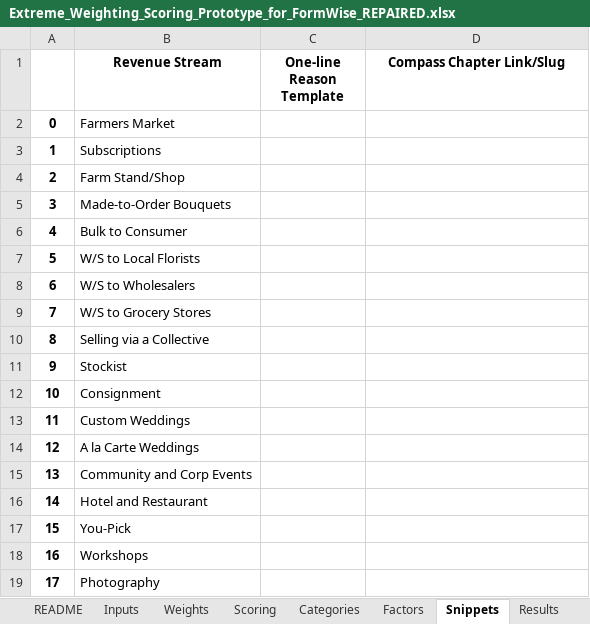
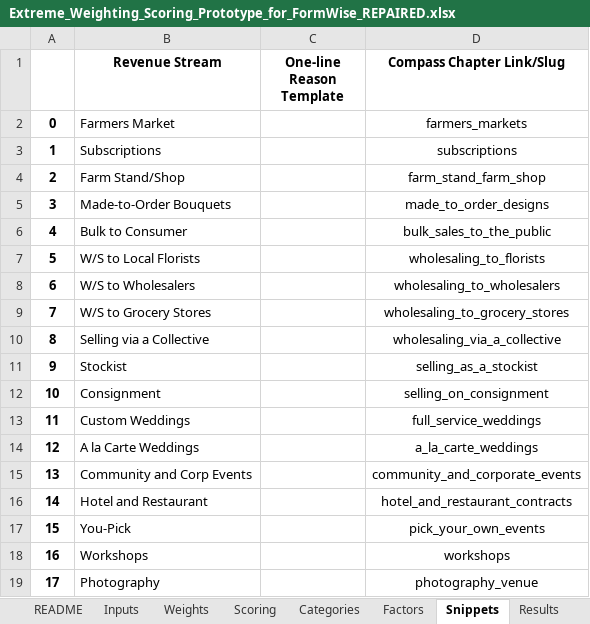
Before and after one commit to sweetpiedmont/revenue-stream-compass, an Excel workbook: Extreme_Weighting_Scoring_Prototype_for_FormWise_REPAIRED.xlsx, sheet Snippets, drawn as a sheet; values as stored, in another font and other column widths than the file's, no borders; the diff names each change by its address in the sheet, - before the commit and + after, or states it on an @@ line.

```diff
--- a/Extreme_Weighting_Scoring_Prototype_for_FormWise_REPAIRED.xlsx (sheet Snippets)
+++ b/Extreme_Weighting_Scoring_Prototype_for_FormWise_REPAIRED.xlsx (sheet Snippets)
-D2 (Compass Chapter Link/Slug): (empty)
+D2 (Compass Chapter Link/Slug): farmers_markets
-D3 (Compass Chapter Link/Slug): (empty)
+D3 (Compass Chapter Link/Slug): subscriptions
-D4 (Compass Chapter Link/Slug): (empty)
+D4 (Compass Chapter Link/Slug): farm_stand_farm_shop
-D5 (Compass Chapter Link/Slug): (empty)
+D5 (Compass Chapter Link/Slug): made_to_order_designs
-D6 (Compass Chapter Link/Slug): (empty)
+D6 (Compass Chapter Link/Slug): bulk_sales_to_the_public
-D7 (Compass Chapter Link/Slug): (empty)
+D7 (Compass Chapter Link/Slug): wholesaling_to_florists
-D8 (Compass Chapter Link/Slug): (empty)
+D8 (Compass Chapter Link/Slug): wholesaling_to_wholesalers
-D9 (Compass Chapter Link/Slug): (empty)
+D9 (Compass Chapter Link/Slug): wholesaling_to_grocery_stores
-D10 (Compass Chapter Link/Slug): (empty)
+D10 (Compass Chapter Link/Slug): wholesaling_via_a_collective
-D11 (Compass Chapter Link/Slug): (empty)
+D11 (Compass Chapter Link/Slug): selling_as_a_stockist
-D12 (Compass Chapter Link/Slug): (empty)
+D12 (Compass Chapter Link/Slug): selling_on_consignment
-D13 (Compass Chapter Link/Slug): (empty)
+D13 (Compass Chapter Link/Slug): full_service_weddings
-D14 (Compass Chapter Link/Slug): (empty)
+D14 (Compass Chapter Link/Slug): a_la_carte_weddings
-D15 (Compass Chapter Link/Slug): (empty)
+D15 (Compass Chapter Link/Slug): community_and_corporate_events
-D16 (Compass Chapter Link/Slug): (empty)
+D16 (Compass Chapter Link/Slug): hotel_and_restaurant_contracts
-D17 (Compass Chapter Link/Slug): (empty)
+D17 (Compass Chapter Link/Slug): pick_your_own_events
-D18 (Compass Chapter Link/Slug): (empty)
+D18 (Compass Chapter Link/Slug): workshops
-D19 (Compass Chapter Link/Slug): (empty)
+D19 (Compass Chapter Link/Slug): photography_venue
```
Also changed, not shown: 1 other file.
